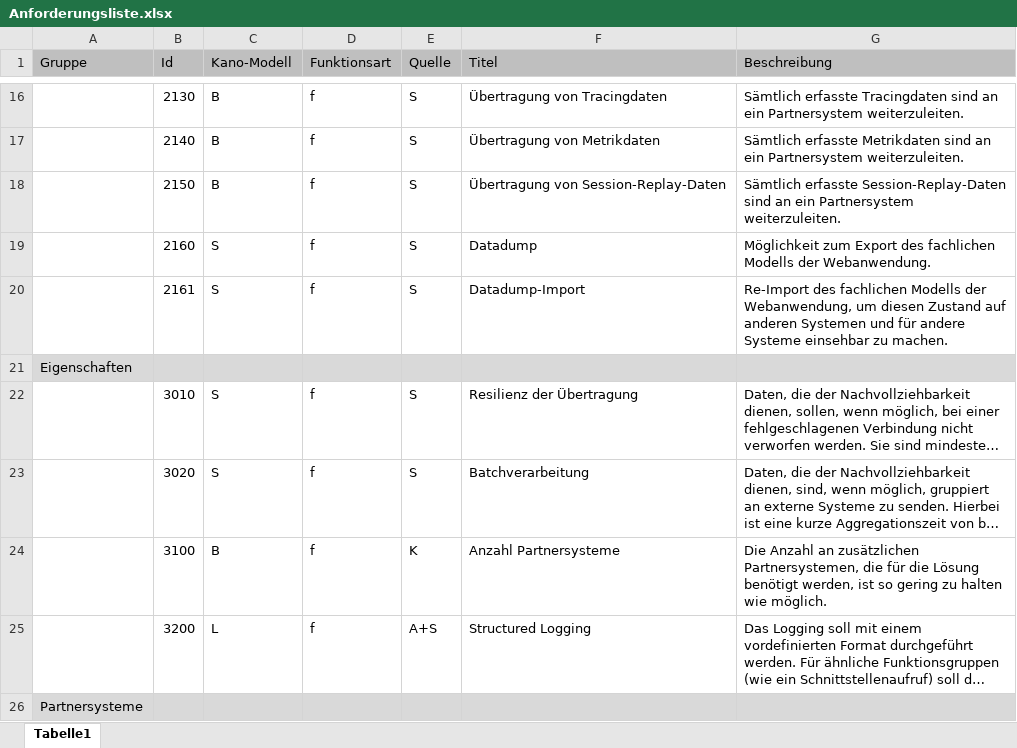
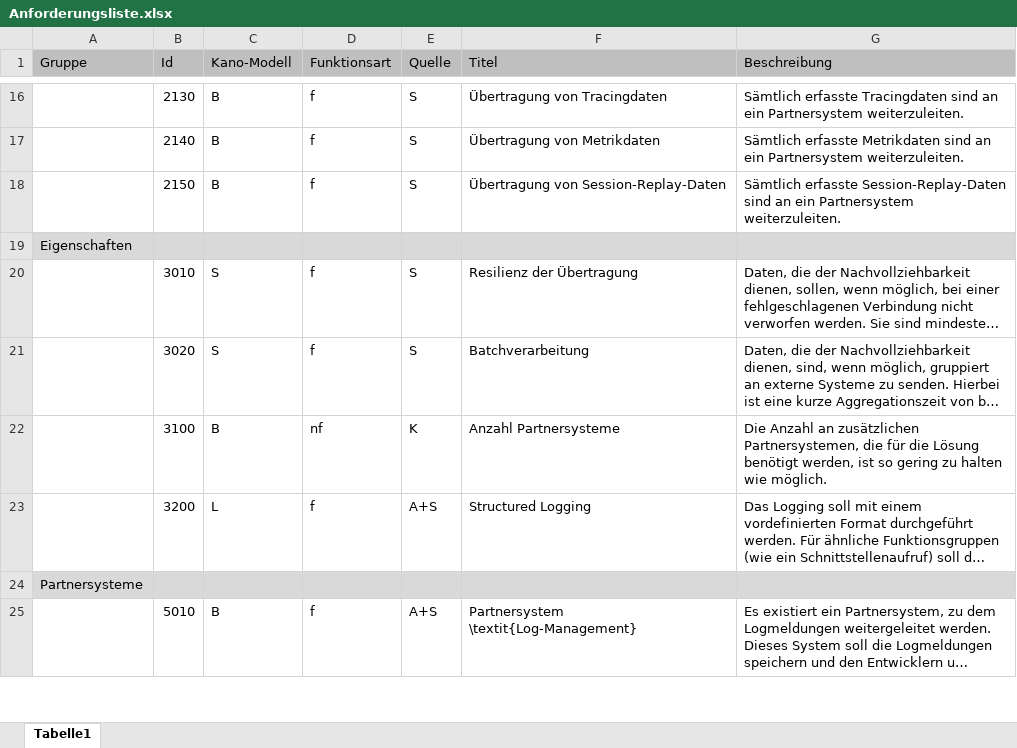
Before and after one commit to JapuDCret/bachelorarbeit, an Excel workbook: data/anforderungsliste/Anforderungsliste.xlsx, sheet Tabelle1, drawn as a sheet; only a part is shown, gaps mark what is left out; the shorter side is filled out with more unchanged rows; long unchanged cells end in …; values as stored, in another font and other column widths than the file's, no borders; removed rows and columns are numbered as before the commit, all else as after; the diff names each change by its address in the sheet, - before the commit and + after, or states it on an @@ line.

```diff
--- a/data/anforderungsliste/Anforderungsliste.xlsx (sheet Tabelle1)
+++ b/data/anforderungsliste/Anforderungsliste.xlsx (sheet Tabelle1)
-row 19:  | 2160 | S | f | S | Datadump | Möglichkeit zum Export des fachlichen Modells der Webanwendung.
-row 20:  | 2161 | S | f | S | Datadump-Import | Re-Import des fachlichen Modells der Webanwendung, um diesen Zustand auf anderen Systemen und für andere Systeme einsehbar zu machen.
-D22 (Funktionsart): f
+D22 (Funktionsart): nf
```
Also changed, not shown: 14 other files.
